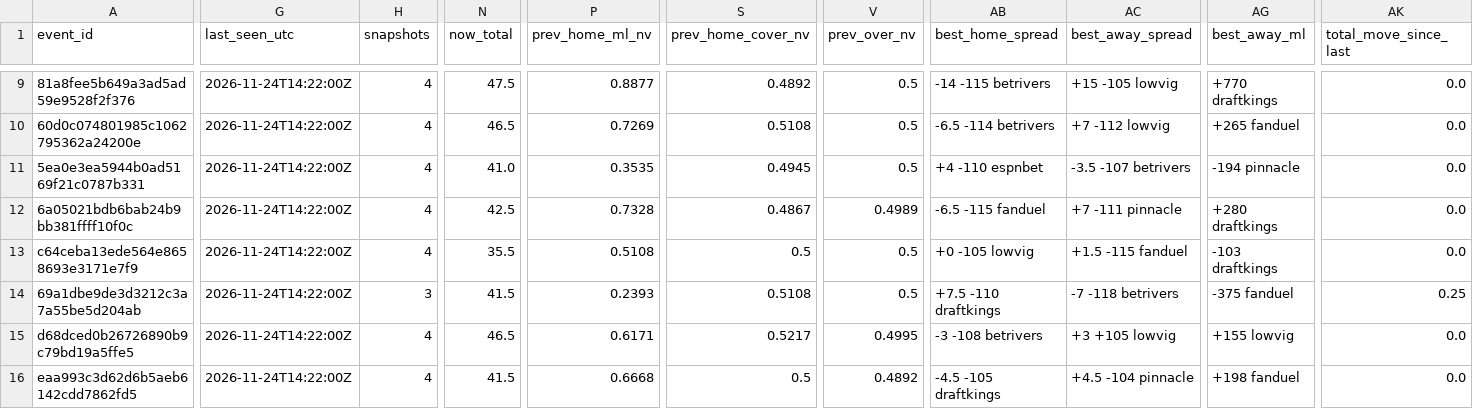
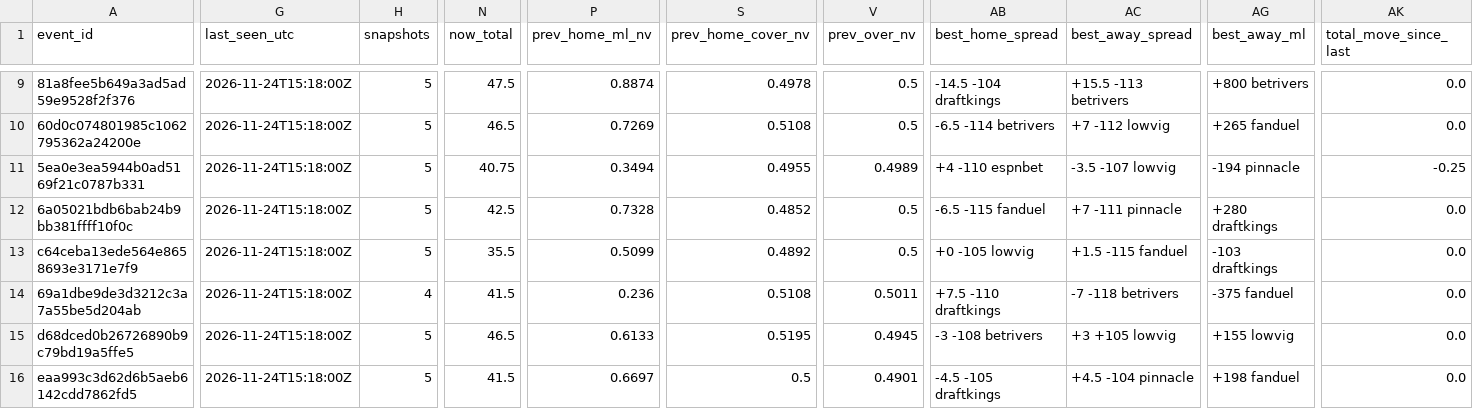
Before and after one commit to jobro329/nfl-line-feed, a CSV file: data/nfl/odds/latest/line_movement.csv, drawn as a sheet; only a part is shown, gaps mark what is left out; the diff covers the shown part only; the diff names each change by its address in the sheet, - before the commit and + after, or states it on an @@ line.

```diff
--- a/data/nfl/odds/latest/line_movement.csv
+++ b/data/nfl/odds/latest/line_movement.csv
-G9:G16 (last_seen_utc): 2026-11-24T14:22:00Z
+G9:G16 (last_seen_utc): 2026-11-24T15:18:00Z
-H9:H13 (snapshots): 4
+H9:H13 (snapshots): 5
-P9 (prev_home_ml_nv): 0.8877
+P9 (prev_home_ml_nv): 0.8874
-S9 (prev_home_cover_nv): 0.4892
+S9 (prev_home_cover_nv): 0.4978
-AB9 (best_home_spread): -14 -115 betrivers
+AB9 (best_home_spread): -14.5 -104 draftkings
-AC9 (best_away_spread): +15 -105 lowvig
+AC9 (best_away_spread): +15.5 -113 betrivers
-AG9 (best_away_ml): +770 draftkings
+AG9 (best_away_ml): +800 betrivers
-N11 (now_total): 41.0
+N11 (now_total): 40.75
-P11 (prev_home_ml_nv): 0.3535
+P11 (prev_home_ml_nv): 0.3494
-S11 (prev_home_cover_nv): 0.4945
+S11 (prev_home_cover_nv): 0.4955
-V11 (prev_over_nv): 0.5
+V11 (prev_over_nv): 0.4989
-AC11 (best_away_spread): -3.5 -107 betrivers
+AC11 (best_away_spread): -3.5 -107 lowvig
-AK11 (total_move_since_last): 0.0
+AK11 (total_move_since_last): -0.25
-S12 (prev_home_cover_nv): 0.4867
+S12 (prev_home_cover_nv): 0.4852
-V12 (prev_over_nv): 0.4989
+V12 (prev_over_nv): 0.5
-P13 (prev_home_ml_nv): 0.5108
+P13 (prev_home_ml_nv): 0.5099
-S13 (prev_home_cover_nv): 0.5
+S13 (prev_home_cover_nv): 0.4892
-H14 (snapshots): 3
+H14 (snapshots): 4
-P14 (prev_home_ml_nv): 0.2393
+P14 (prev_home_ml_nv): 0.236
-V14 (prev_over_nv): 0.5
+V14 (prev_over_nv): 0.5011
-AK14 (total_move_since_last): 0.25
+AK14 (total_move_since_last): 0.0
-H15:H16 (snapshots): 4
+H15:H16 (snapshots): 5
-P15 (prev_home_ml_nv): 0.6171
+P15 (prev_home_ml_nv): 0.6133
-S15 (prev_home_cover_nv): 0.5217
+S15 (prev_home_cover_nv): 0.5195
-V15 (prev_over_nv): 0.4995
+V15 (prev_over_nv): 0.4945
-P16 (prev_home_ml_nv): 0.6668
+P16 (prev_home_ml_nv): 0.6697
-V16 (prev_over_nv): 0.4892
+V16 (prev_over_nv): 0.4901
```
Also changed, not shown: 53 edited cells elsewhere in this file, 3 other files.
